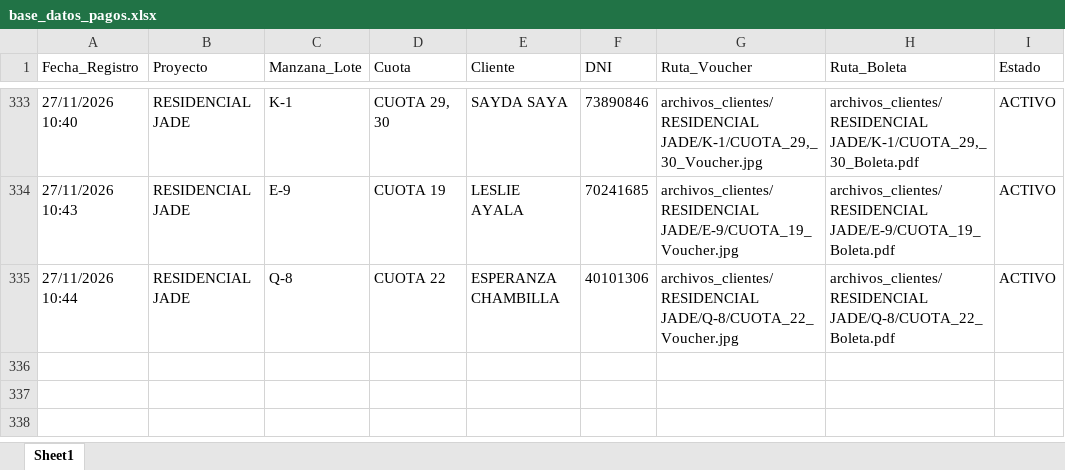
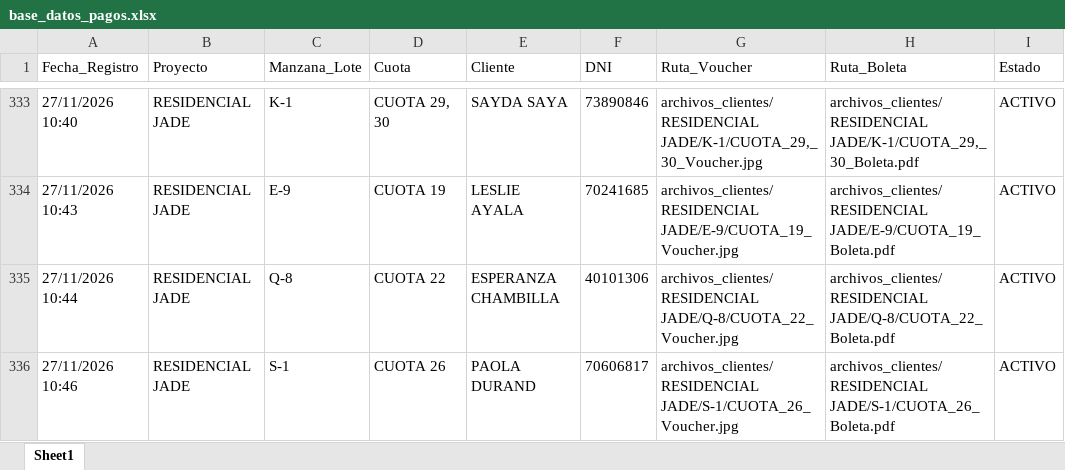
Before and after one commit to bryanflowers10-prog/portal-cobranzas-gr, an Excel workbook: base_datos_pagos.xlsx, sheet Sheet1, drawn as a sheet; only a part is shown, gaps mark what is left out; values as stored, in another font and other column widths than the file's, no borders; the diff names each change by its address in the sheet, - before the commit and + after, or states it on an @@ line.

```diff
--- a/base_datos_pagos.xlsx (sheet Sheet1)
+++ b/base_datos_pagos.xlsx (sheet Sheet1)
+row 336: 27/11/2026 10:46 | RESIDENCIAL JADE | S-1 | CUOTA 26 | PAOLA DURAND | 70606817 | archivos_clientes/RESIDENCIAL JADE/S-1/CUOTA_26_Voucher.jpg | archivos_clientes/RESIDENCIAL JADE/S-1/CUOTA_26_Boleta.pdf | ACTIVO
```
Also changed, not shown: 2 other files.
